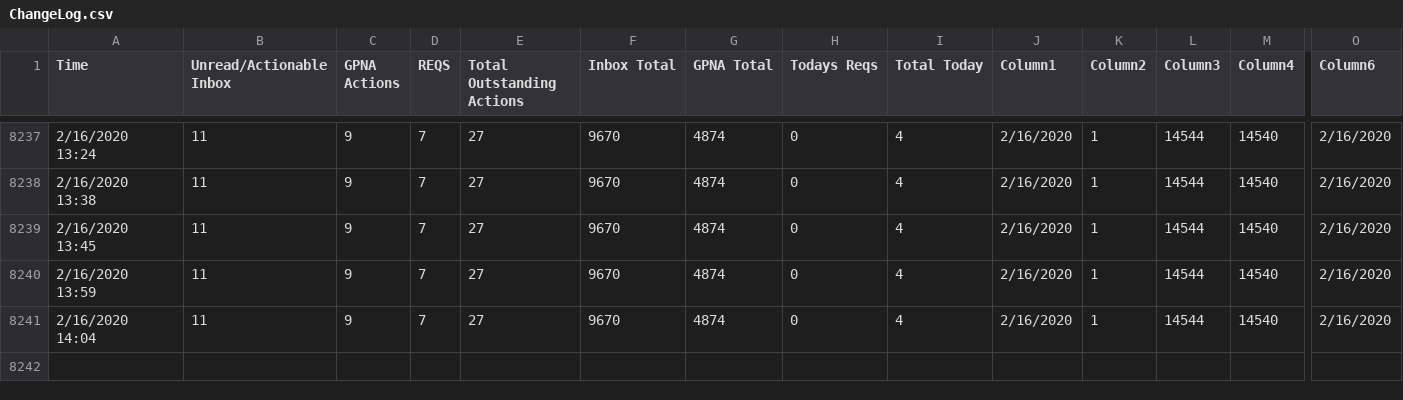
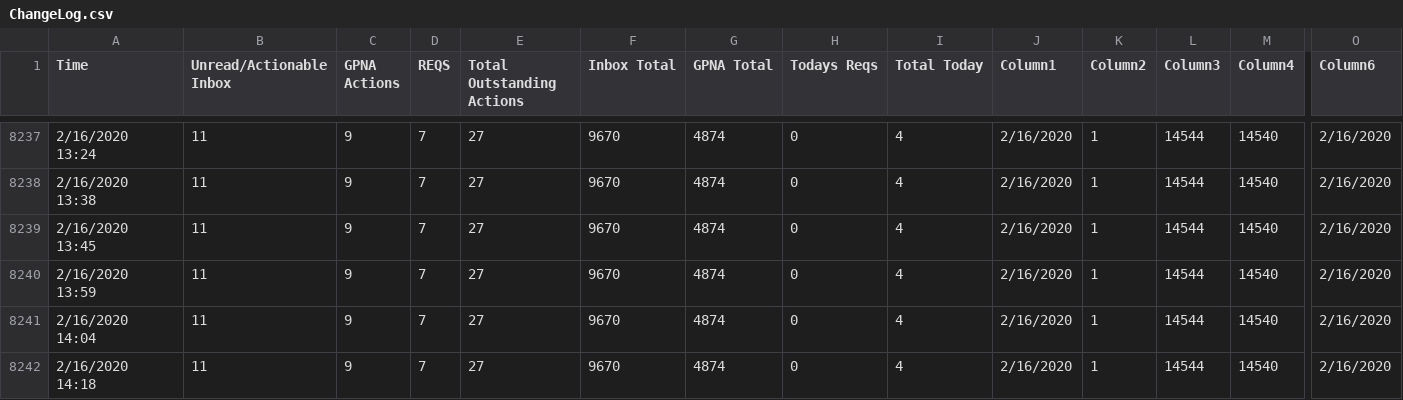
Before and after one commit to Jreese702/UDD, a CSV file: ChangeLog.csv, drawn as a sheet; only a part is shown, gaps mark what is left out; rows hold the shown columns only; the diff names each change by its address in the sheet, - before the commit and + after, or states it on an @@ line.

```diff
--- a/ChangeLog.csv
+++ b/ChangeLog.csv
+row 8242: 2/16/2020 14:18 | 11 | 9 | 7 | 27 | 9670 | 4874 | 0 | 4 | 2/16/2020 | 1 | 14544 | 14540 | 2/16/2020
```
Also changed, not shown: This Week.csv, This month.csv, 1 other file.
